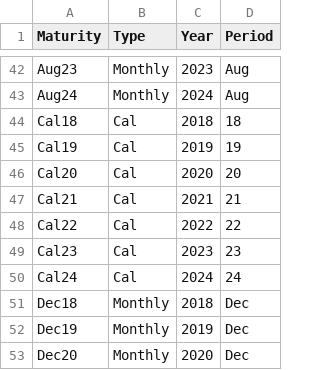
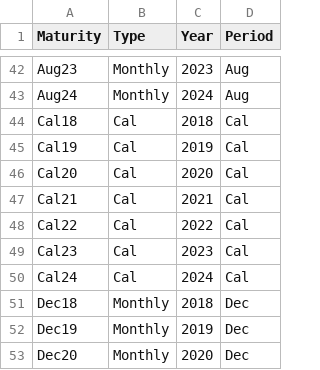
Before and after one commit to zacharieabid/EnergyScan, a CSV file: Gas_Maturities.csv, drawn as a sheet; only a part is shown, gaps mark what is left out.

Commit message:
Add files via upload
changed cal maturities

```diff
--- a/Gas_Maturities.csv
+++ b/Gas_Maturities.csv
@@ -43,9 +43,9 @@ Aug23,Monthly,2023,Aug
 Aug24,Monthly,2024,Aug
-Cal18,Cal,2018,18
-Cal19,Cal,2019,19
-Cal20,Cal,2020,20
-Cal21,Cal,2021,21
-Cal22,Cal,2022,22
-Cal23,Cal,2023,23
-Cal24,Cal,2024,24
+Cal18,Cal,2018,Cal
+Cal19,Cal,2019,Cal
+Cal20,Cal,2020,Cal
+Cal21,Cal,2021,Cal
+Cal22,Cal,2022,Cal
+Cal23,Cal,2023,Cal
+Cal24,Cal,2024,Cal
 Dec18,Monthly,2018,Dec
```
